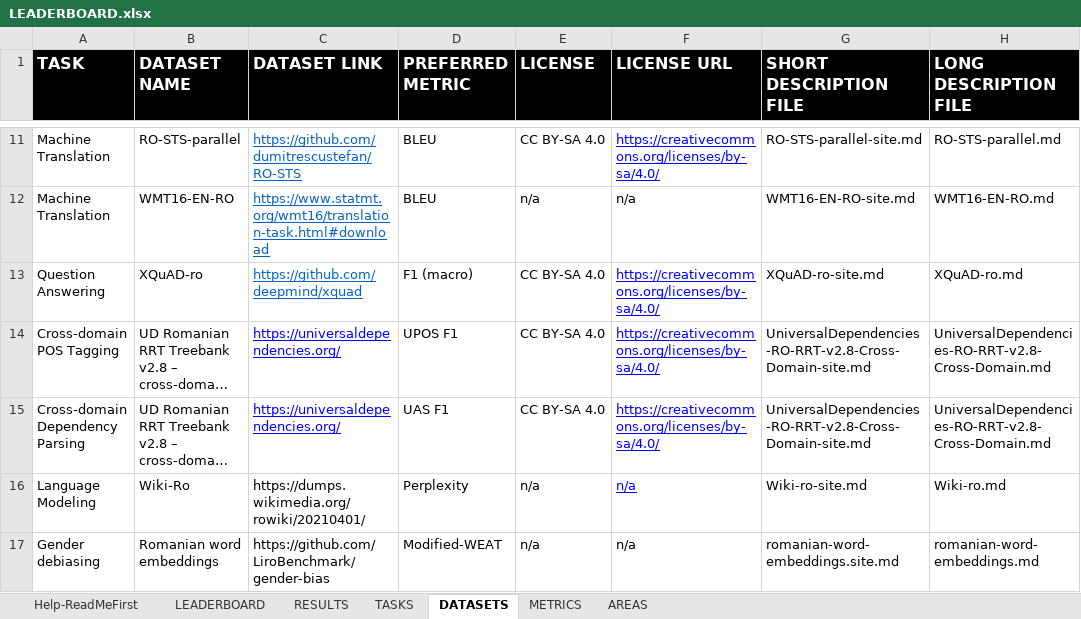
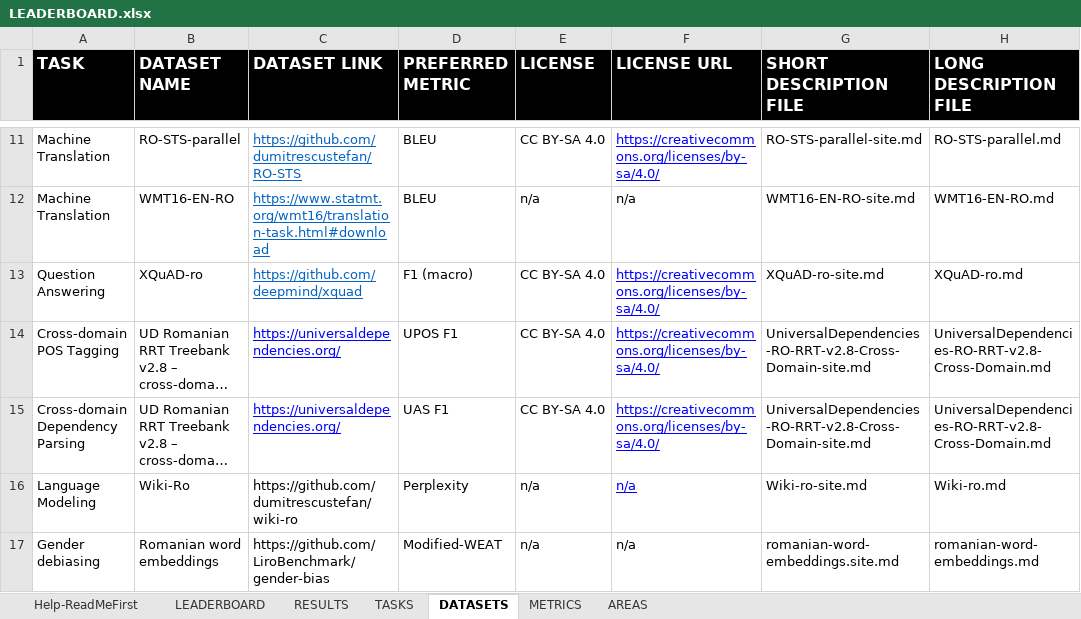
Before and after one commit to LiroBenchmark/LiroBenchmark.github.io, an Excel workbook: src/data/LEADERBOARD.xlsx, sheet DATASETS, drawn as a sheet; only a part is shown, gaps mark what is left out; long unchanged cells end in …; values as stored, in another font and other column widths than the file's, no borders; the diff names each change by its address in the sheet, - before the commit and + after, or states it on an @@ line.

Commit message:
Updated source link for Wiki-Ro dataset

```diff
--- a/src/data/LEADERBOARD.xlsx (sheet DATASETS)
+++ b/src/data/LEADERBOARD.xlsx (sheet DATASETS)
-C16 (DATASET LINK): https://dumps.wikimedia.org/rowiki/20210401/
+C16 (DATASET LINK): https://github.com/dumitrescustefan/wiki-ro
```
Also changed, not shown: 1 other file.
